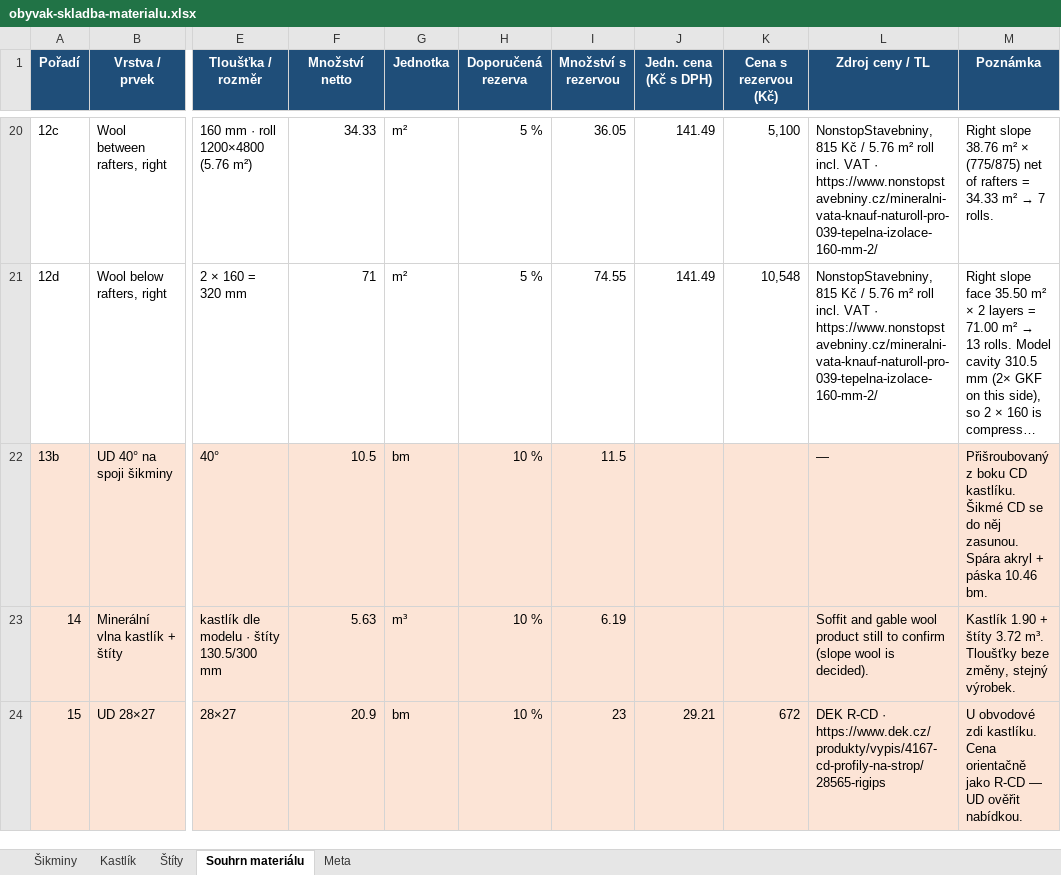
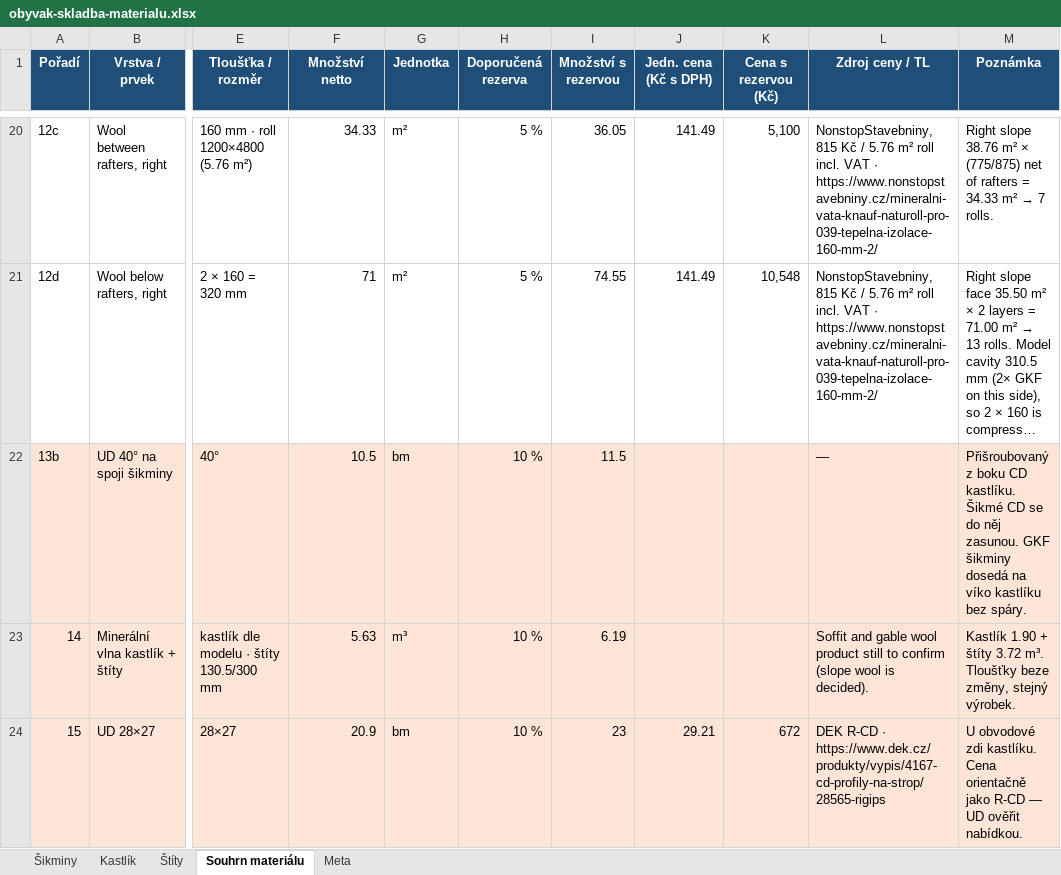
Before and after one commit to pteasima/Blueprints, an Excel workbook: docs/obyvak-skladba-materialu.xlsx, sheet Souhrn materiálu, drawn as a sheet; only a part is shown, gaps mark what is left out; long unchanged cells end in …; values as stored, in another font and other column widths than the file's, no borders; the diff covers the shown part only; the diff names each change by its address in the sheet, - before the commit and + after, or states it on an @@ line.

```diff
--- a/docs/obyvak-skladba-materialu.xlsx (sheet Souhrn materiálu)
+++ b/docs/obyvak-skladba-materialu.xlsx (sheet Souhrn materiálu)
-M22 (Poznámka): …něj zasunou. Spára akryl + páska 10.46 bm.
+M22 (Poznámka): …něj zasunou. GKF šikminy dosedá na víko kastlíku bez spáry.
```
Also changed, not shown: 3 added rows and 10 edited cells elsewhere in this sheet, sheet Šikminy, sheet Kastlík, 23 other files.
